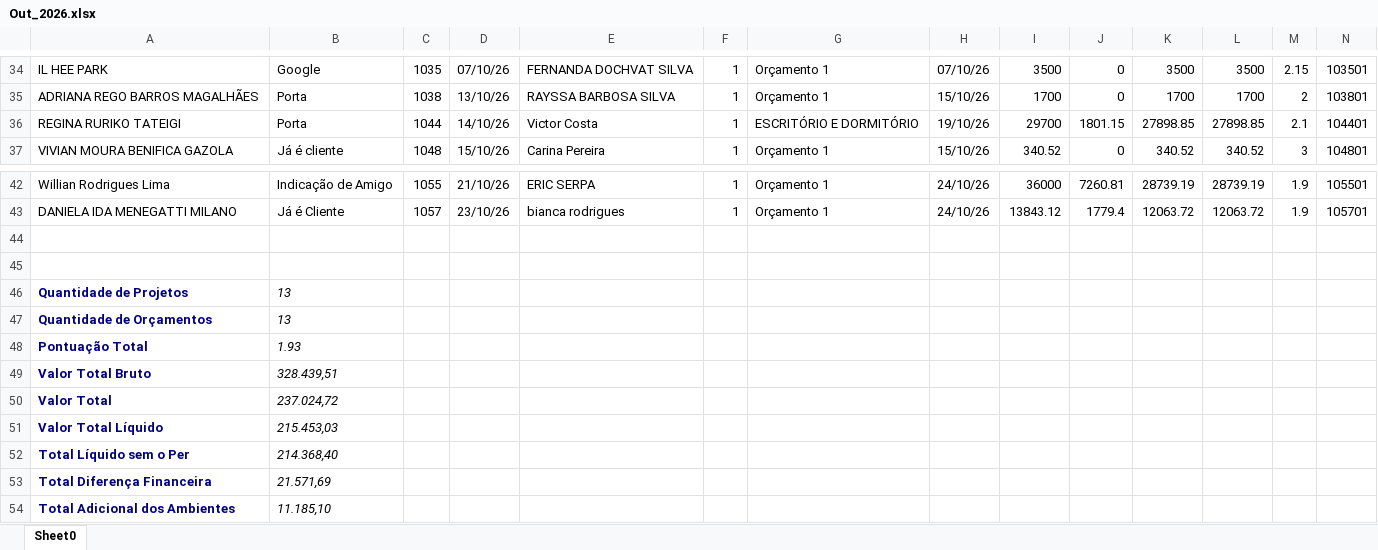
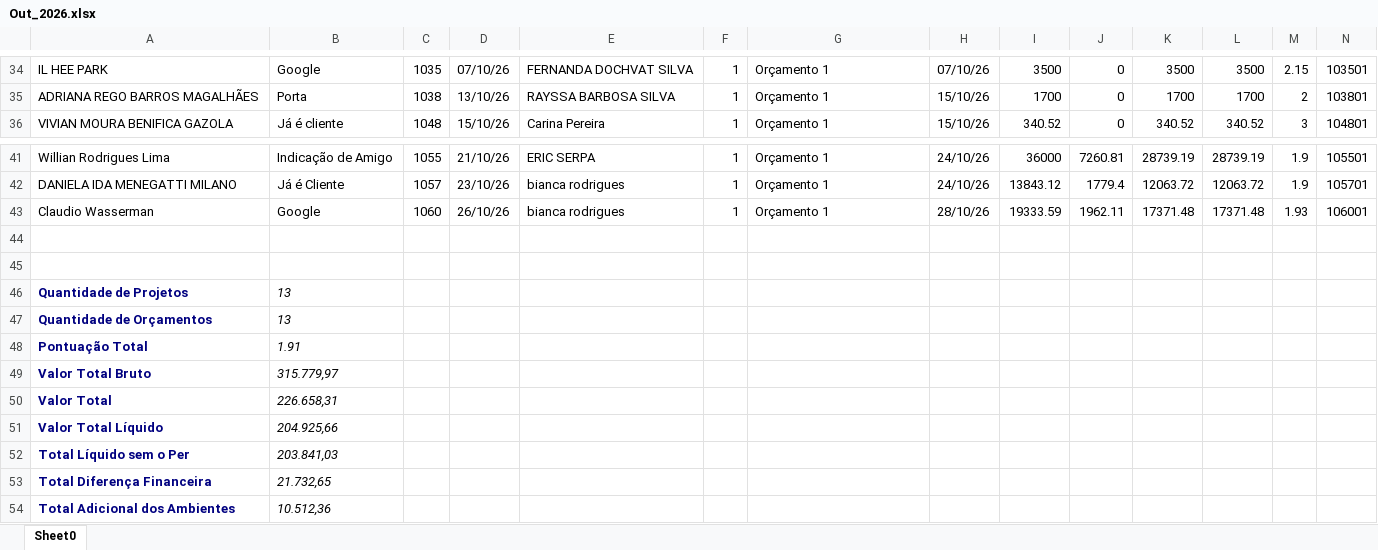
Before and after one commit to Basilio40/arquivos_ita, an Excel workbook: xlsx/carteira_mensal/Out_2026.xlsx, sheet Sheet0, drawn as a sheet; only a part is shown, gaps mark what is left out; values as stored, in another font and other column widths than the file's, no borders; removed rows and columns are numbered as before the commit, all else as after; rows hold the shown columns only; the diff names each change by its address in the sheet, - before the commit and + after, or states it on an @@ line.

```diff
--- a/xlsx/carteira_mensal/Out_2026.xlsx (sheet Sheet0)
+++ b/xlsx/carteira_mensal/Out_2026.xlsx (sheet Sheet0)
-row 36: REGINA RURIKO TATEIGI | Porta | 1044 | 14/10/26 | Victor Costa | 1 | ESCRITÓRIO E DORMITÓRIO | 19/10/26 | 29700 | 1801.15 | 27898.85 | 27898.85 | 2.1 | 104401
+row 43: Claudio Wasserman | Google | 1060 | 26/10/26 | bianca rodrigues | 1 | Orçamento 1 | 28/10/26 | 19333.59 | 1962.11 | 17371.48 | 17371.48 | 1.93 | 106001
-B48: 1.93
+B48: 1.91
-B49: 328.439,51
+B49: 315.779,97
-B50: 237.024,72
+B50: 226.658,31
-B51: 215.453,03
+B51: 204.925,66
-B52: 214.368,40
+B52: 203.841,03
-B53: 21.571,69
+B53: 21.732,65
-B54: 11.185,10
+B54: 10.512,36
```
Also changed, not shown: xlsx/contratos/latest.xlsx, xlsx/dre/DRE_06_2026.xlsx, 22 other files.
